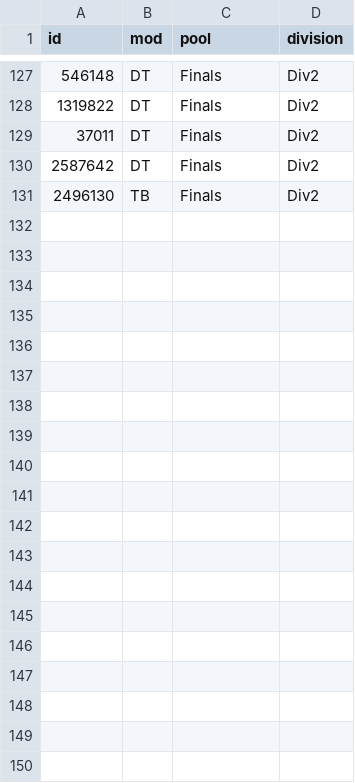
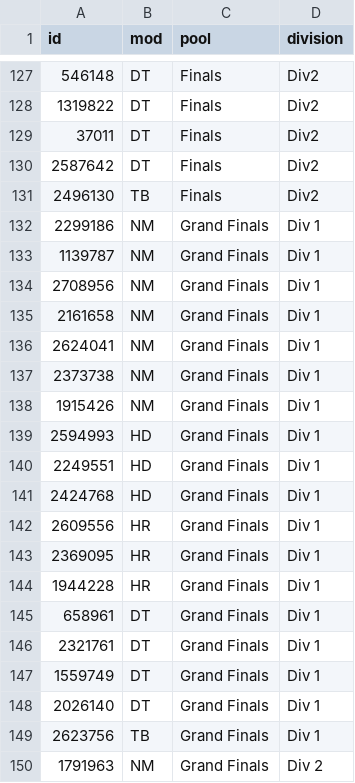
Before and after one commit to roansong/osu-tourney-site-template, a CSV file: stats/beatmaplist.csv, drawn as a sheet; only a part is shown, gaps mark what is left out; the diff covers the shown part only.

Commit message:
Added grand finals maps

```diff
--- a/stats/beatmaplist.csv
+++ b/stats/beatmaplist.csv
@@ -131 +131,20 @@ id,mod,pool,division
 2496130,TB,Finals,Div2
+2299186,NM,Grand Finals,Div 1
+1139787,NM,Grand Finals,Div 1
+2708956,NM,Grand Finals,Div 1
+2161658,NM,Grand Finals,Div 1
+2624041,NM,Grand Finals,Div 1
+2373738,NM,Grand Finals,Div 1
+1915426,NM,Grand Finals,Div 1
+2594993,HD,Grand Finals,Div 1
+2249551,HD,Grand Finals,Div 1
+2424768,HD,Grand Finals,Div 1
+2609556,HR,Grand Finals,Div 1
+2369095,HR,Grand Finals,Div 1
+1944228,HR,Grand Finals,Div 1
+658961,DT,Grand Finals,Div 1
+2321761,DT,Grand Finals,Div 1
+1559749,DT,Grand Finals,Div 1
+2026140,DT,Grand Finals,Div 1
+2623756,TB,Grand Finals,Div 1
+1791963,NM,Grand Finals,Div 2
```
Also changed, not shown: 17 added rows elsewhere in this file.
